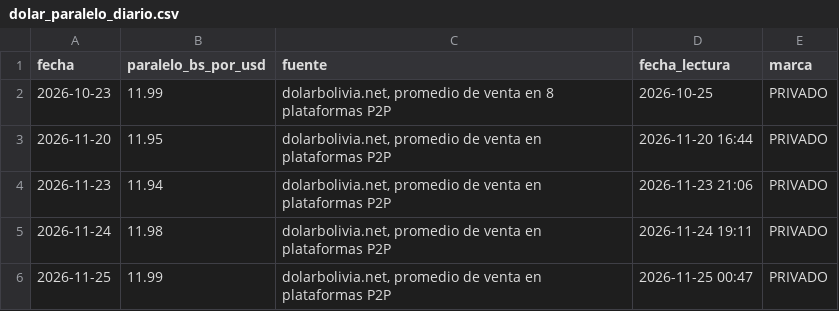
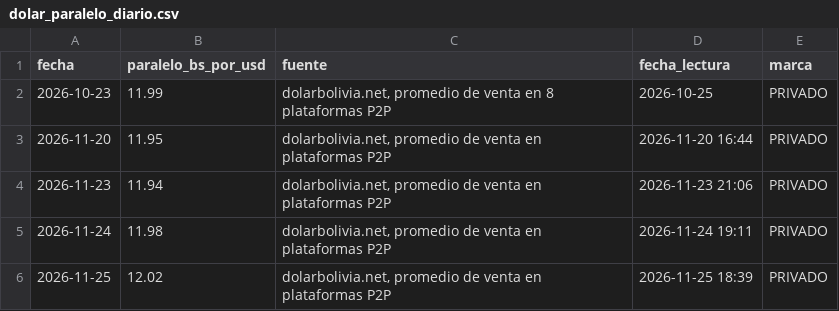
Before and after one commit to UM-Proyecto/MINERIA_DATOS, a CSV file: data/processed/scrum-54/dolar_paralelo_diario.csv, drawn as a sheet.

```diff
--- a/data/processed/scrum-54/dolar_paralelo_diario.csv
+++ b/data/processed/scrum-54/dolar_paralelo_diario.csv
@@ -5,2 +5,2 @@ fecha,paralelo_bs_por_usd,fuente,fecha_lectura,marca
 2026-11-24,11.98,"dolarbolivia.net, promedio de venta en plataformas P2P",2026-11-24 19:11,PRIVADO
-2026-11-25,11.99,"dolarbolivia.net, promedio de venta en plataformas P2P",2026-11-25 00:47,PRIVADO
+2026-11-25,12.02,"dolarbolivia.net, promedio de venta en plataformas P2P",2026-11-25 18:39,PRIVADO
```
Also changed, not shown: 3 other files.
